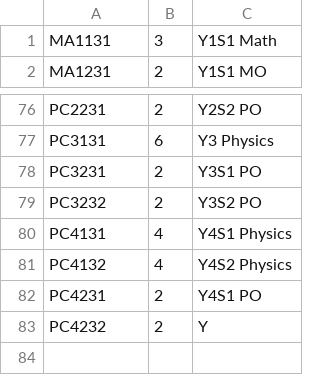
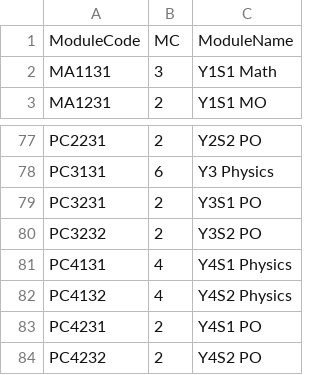
Before and after one commit to ThePyProgrammer/nushModules, a CSV file: nushModules.csv, drawn as a sheet; only a part is shown, gaps mark what is left out.

Commit message:
Update nushModules.csv

```diff
--- a/nushModules.csv
+++ b/nushModules.csv
@@ -1 +1,2 @@
+ModuleCode,MC,ModuleName
 MA1131,3,Y1S1 Math
@@ -82,2 +83,2 @@ PC4132,4,Y4S2 Physics
 PC4231,2,Y4S1 PO
-PC4232,2,Y
+PC4232,2,Y4S2 PO
```
